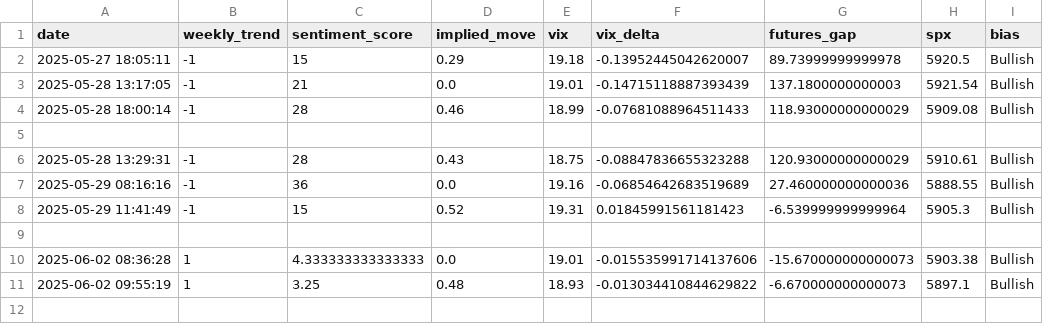
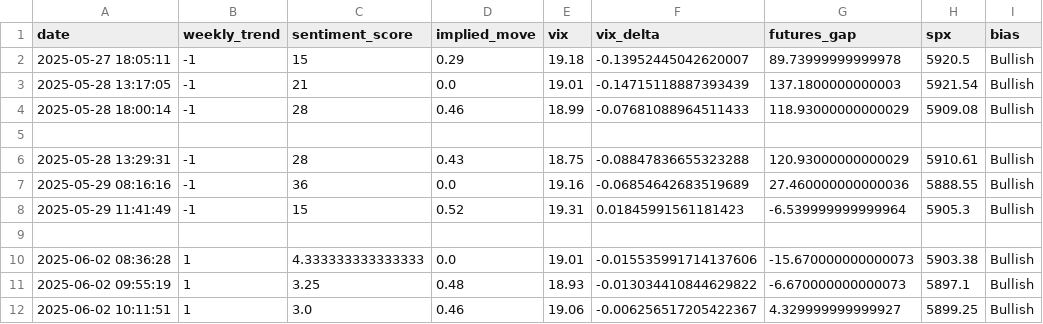
Before and after one commit to PadhmaCebolu/market-alert-bot, a CSV file: data/market_features.csv, drawn as a sheet; the diff names each change by its address in the sheet, - before the commit and + after, or states it on an @@ line.

```diff
--- a/data/market_features.csv
+++ b/data/market_features.csv
+row 12: 2025-06-02 10:11:51 | 1 | 3.0 | 0.46 | 19.06 | -0.006256517205422367 | 4.329999999999927 | 5899.25 | Bullish
```
